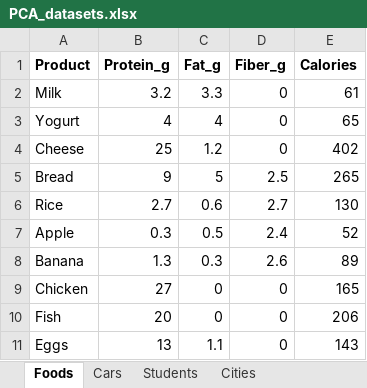
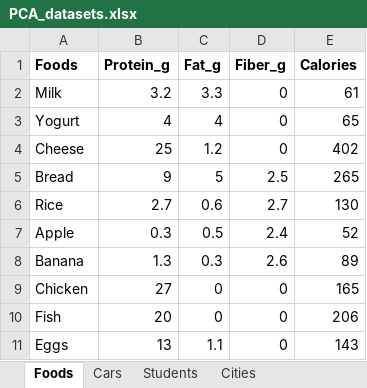
Before and after one commit to nadiakap/BDA, an Excel workbook: PCA_datasets.xlsx, sheet Foods, drawn as a sheet; values as stored, in another font and other column widths than the file's, no borders; the diff names each change by its address in the sheet, - before the commit and + after, or states it on an @@ line.

```diff
--- a/PCA_datasets.xlsx (sheet Foods)
+++ b/PCA_datasets.xlsx (sheet Foods)
-A1: Product
+A1: Foods
```
Also changed, not shown: other sheet tabs, 1 other file.
